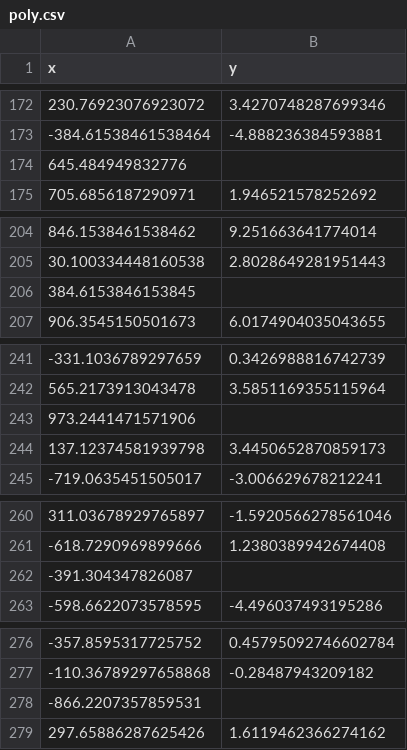
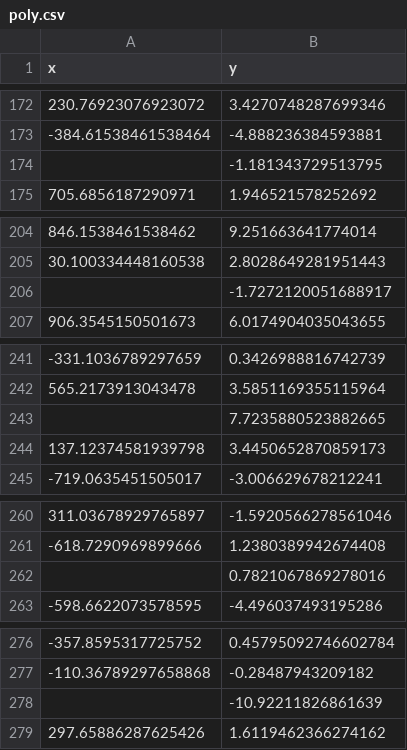
Before and after one commit to graf10a/Applied-Machine-Learning-Course, a CSV file: Data/poly.csv, drawn as a sheet; only a part is shown, gaps mark what is left out; the diff covers the shown part only.

```diff
--- a/Data/poly.csv
+++ b/Data/poly.csv
@@ -173,3 +173,3 @@ x,y
 -384.61538461538464,-4.888236384593881
-645.484949832776,
+,-1.181343729513795
 705.6856187290971,1.946521578252692
@@ -205,3 +205,3 @@ x,y
 30.100334448160538,2.8028649281951443
-384.6153846153845,
+,-1.7272120051688917
 906.3545150501673,6.0174904035043655
@@ -242,3 +242,3 @@ x,y
 565.2173913043478,3.5851169355115964
-973.2441471571906,
+,7.7235880523882665
 137.12374581939798,3.4450652870859173
@@ -261,3 +261,3 @@ x,y
 -618.7290969899666,1.2380389942674408
--391.304347826087,
+,0.7821067869278016
 -598.6622073578595,-4.496037493195286
@@ -277,3 +277,3 @@ x,y
 -110.36789297658868,-0.28487943209182
--866.2207357859531,
+,-10.92211826861639
 297.65886287625426,1.6119462366274162
```
Also changed, not shown: 6 added rows and 6 removed rows elsewhere in this file.
